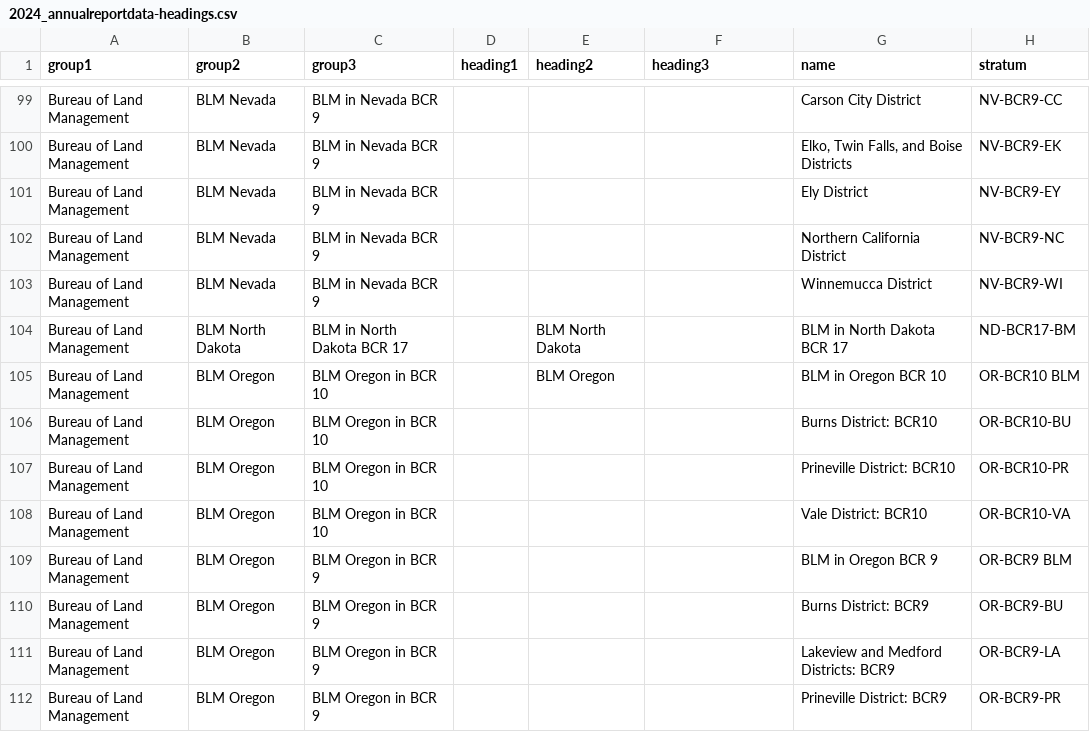
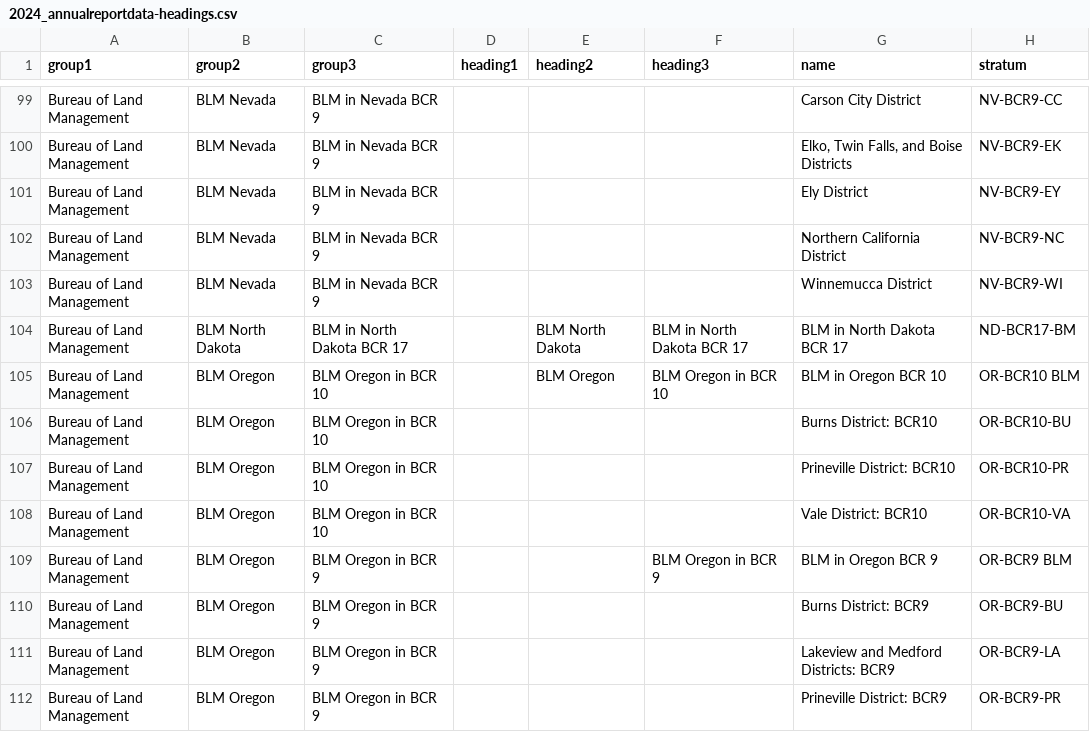
Before and after one commit to Bird-Conservancy-of-the-Rockies/IMBCR_AnnualReport_2024, a CSV file: data/2024_annualreportdata-headings.csv, drawn as a sheet; only a part is shown, gaps mark what is left out; the diff covers the shown part only.

Commit message:
fixed 1  heading and the order of 2

```diff
--- a/data/2024_annualreportdata-headings.csv
+++ b/data/2024_annualreportdata-headings.csv
@@ -103,4 +103,4 @@ Bureau of Land Management,BLM Nevada,BLM in Nevada BCR 9,,,,Northern California
 Bureau of Land Management,BLM Nevada,BLM in Nevada BCR 9,,,,Winnemucca District,NV-BCR9-WI
-Bureau of Land Management,BLM North Dakota,BLM in North Dakota BCR 17,,BLM North Dakota,,BLM in North Dakota BCR 17,ND-BCR17-BM
-Bureau of Land Management,BLM Oregon,BLM Oregon in BCR 10,,BLM Oregon,,BLM in Oregon BCR 10,OR-BCR10 BLM
+Bureau of Land Management,BLM North Dakota,BLM in North Dakota BCR 17,,BLM North Dakota,BLM in North Dakota BCR 17,BLM in North Dakota BCR 17,ND-BCR17-BM
+Bureau of Land Management,BLM Oregon,BLM Oregon in BCR 10,,BLM Oregon,BLM Oregon in BCR 10,BLM in Oregon BCR 10,OR-BCR10 BLM
 Bureau of Land Management,BLM Oregon,BLM Oregon in BCR 10,,,,Burns District: BCR10,OR-BCR10-BU
@@ -108,3 +108,3 @@ Bureau of Land Management,BLM Oregon,BLM Oregon in BCR 10,,,,Prineville District
 Bureau of Land Management,BLM Oregon,BLM Oregon in BCR 10,,,,Vale District: BCR10,OR-BCR10-VA
-Bureau of Land Management,BLM Oregon,BLM Oregon in BCR 9,,,,BLM in Oregon BCR 9,OR-BCR9 BLM
+Bureau of Land Management,BLM Oregon,BLM Oregon in BCR 9,,,BLM Oregon in BCR 9,BLM in Oregon BCR 9,OR-BCR9 BLM
 Bureau of Land Management,BLM Oregon,BLM Oregon in BCR 9,,,,Burns District: BCR9,OR-BCR9-BU
```
Also changed, not shown: 6 edited cells elsewhere in this file.
